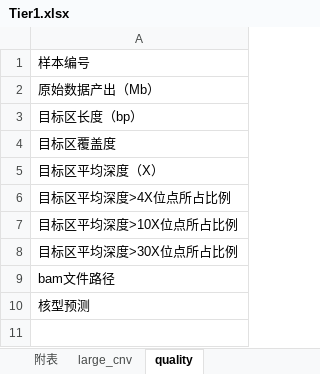
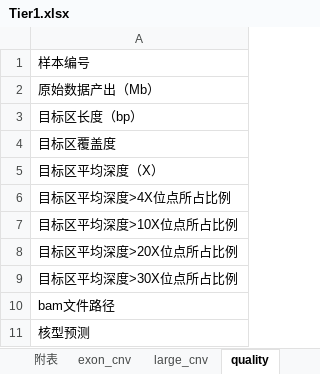
Before and after one commit to liserjrqlxue/anno2xlsx, an Excel workbook: template/Tier1.xlsx, sheet quality, drawn as a sheet; values as stored, in another font and other column widths than the file's, no borders; the diff names each change by its address in the sheet, - before the commit and + after, or states it on an @@ line.

Commit message:
add exon_cnv and 20X coverage to template

```diff
--- a/template/Tier1.xlsx (sheet quality)
+++ b/template/Tier1.xlsx (sheet quality)
+sheet tab: exon_cnv
+row 8: 目标区平均深度>20X位点所占比例
```
